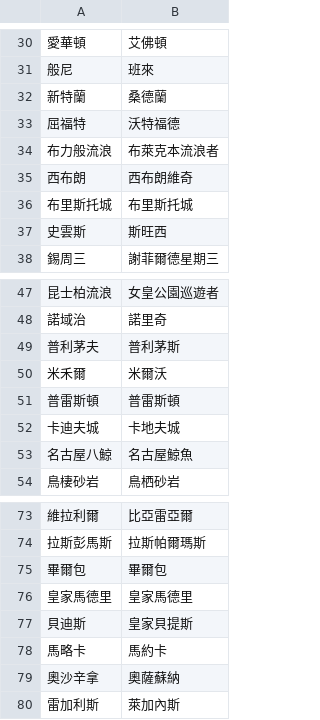
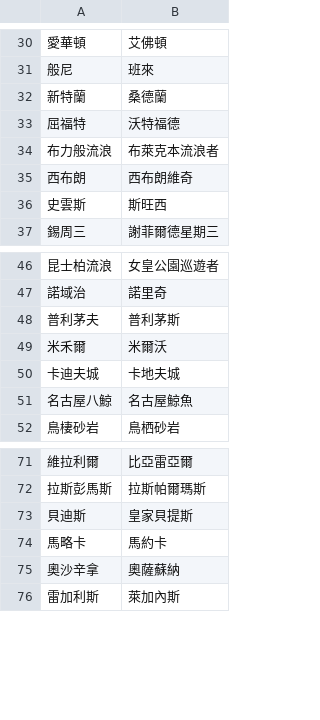
Before and after one commit to DanielTsai117/sport_ref, a CSV file: soccer_team_mapping.csv, drawn as a sheet; only a part is shown, gaps mark what is left out; the diff names each change by its address in the sheet, - before the commit and + after, or states it on an @@ line.

Commit message:
Update soccer_team_mapping.csv

```diff
--- a/soccer_team_mapping.csv
+++ b/soccer_team_mapping.csv
-row 36: 布里斯托城 | 布里斯托城
-row 51: 普雷斯頓 | 普雷斯頓
-row 75: 畢爾包 | 畢爾包
-row 76: 皇家馬德里 | 皇家馬德里
```
